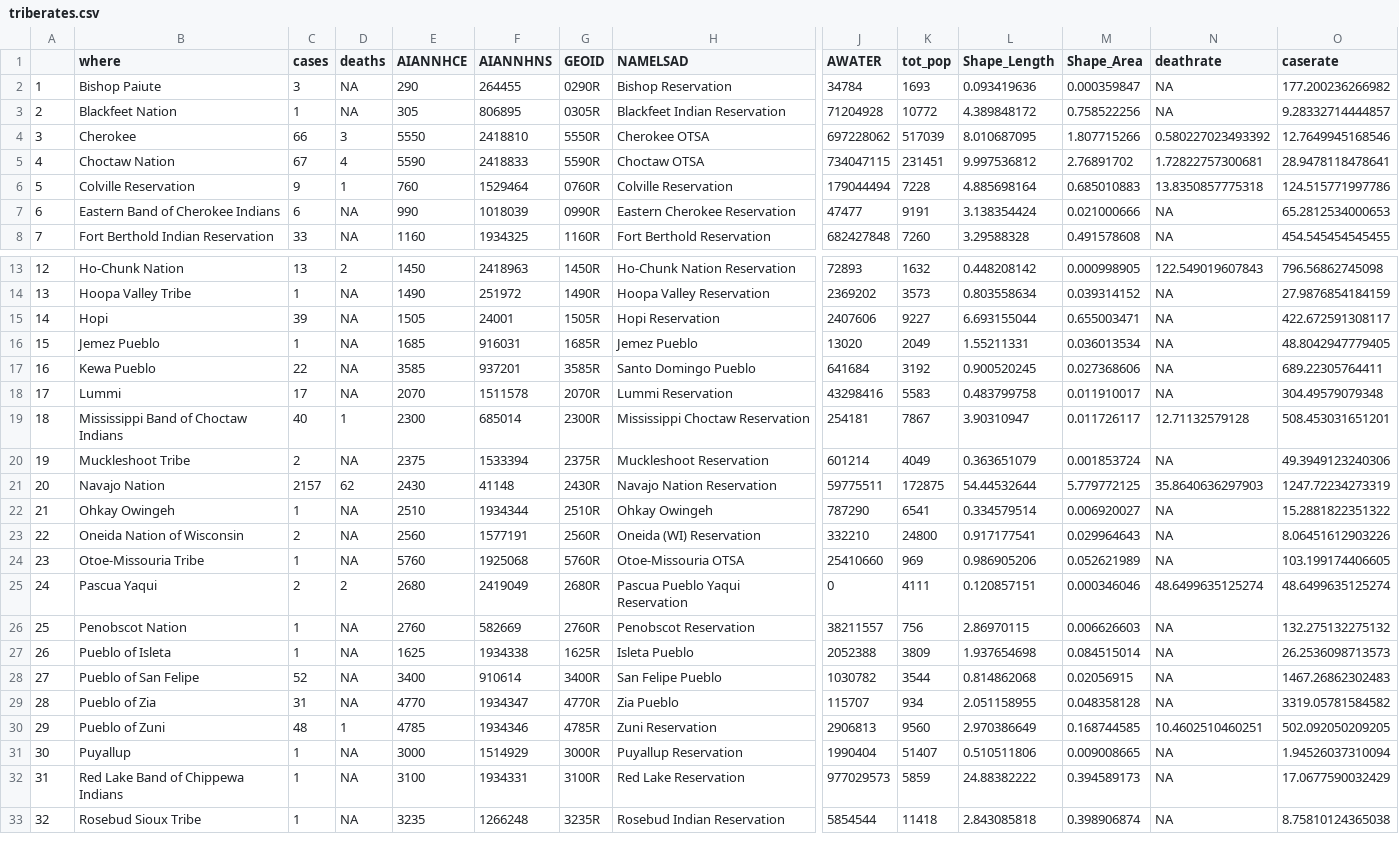
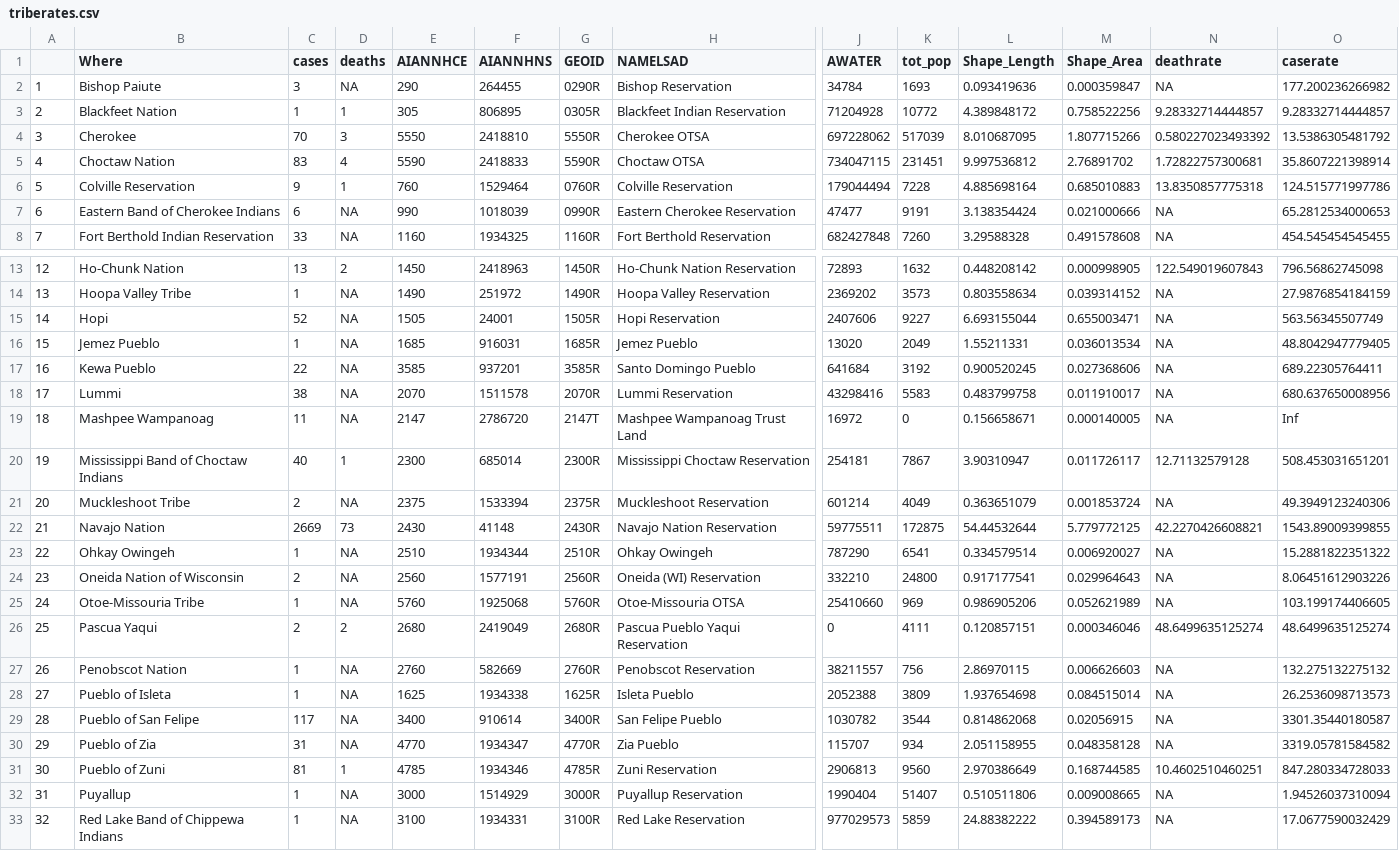
Before and after one commit to mtso23/covid_ndnCountry, a CSV file: triberates.csv, drawn as a sheet; only a part is shown, gaps mark what is left out; the shorter side is filled out with more unchanged rows; addresses are those after the commit; rows hold the shown columns only; the diff names each change by its address in the sheet, - before the commit and + after, or states it on an @@ line.

```diff
--- a/triberates.csv
+++ b/triberates.csv
-B1: where
+B1: Where
-D3 (deaths): NA
+D3 (deaths): 1
-N3 (deathrate): NA
+N3 (deathrate): 9.28332714444857
-C4 (cases): 66
+C4 (cases): 70
-O4 (caserate): 12.7649945168546
+O4 (caserate): 13.5386305481792
-C5 (cases): 67
+C5 (cases): 83
-O5 (caserate): 28.9478118478641
+O5 (caserate): 35.8607221398914
-C15 (cases): 39
+C15 (cases): 52
-O15 (caserate): 422.672591308117
+O15 (caserate): 563.56345507749
-C18 (cases): 17
+C18 (cases): 38
-O18 (caserate): 304.49579079348
+O18 (caserate): 680.637650008956
+row 19: 18 | Mashpee Wampanoag | 11 | NA | 2147 | 2786720 | 2147T | Mashpee Wampanoag Trust Land | 16972 | 0 | 0.156658671 | 0.000140005 | NA | Inf
@@ column A renumbered from row 20 down @@
-C22 (cases): 2157
+C22 (cases): 2669
-D22 (deaths): 62
+D22 (deaths): 73
-N22 (deathrate): 35.8640636297903
+N22 (deathrate): 42.2270426608821
-O22 (caserate): 1247.72234273319
+O22 (caserate): 1543.89009399855
-C29 (cases): 52
+C29 (cases): 117
-O29 (caserate): 1467.26862302483
+O29 (caserate): 3301.35440180587
-C31 (cases): 48
+C31 (cases): 81
-O31 (caserate): 502.092050209205
+O31 (caserate): 847.280334728033
```
Also changed, not shown: rates_combo.csv, totalbytribe.csv, 1 other file.
